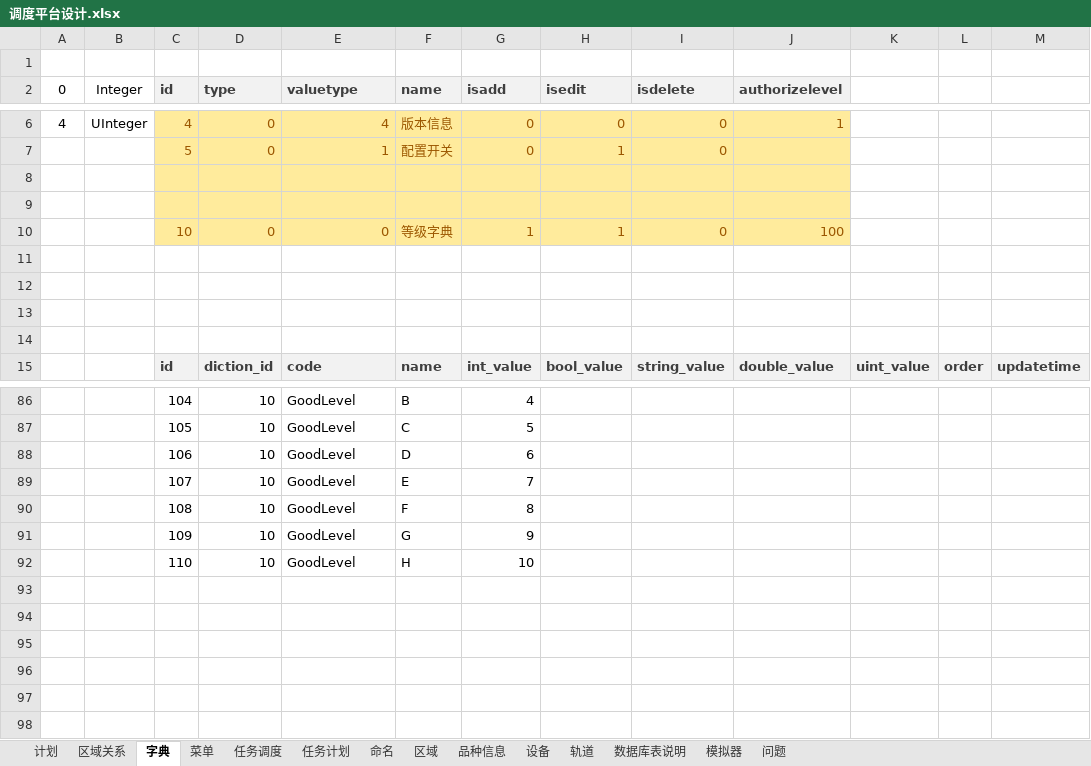
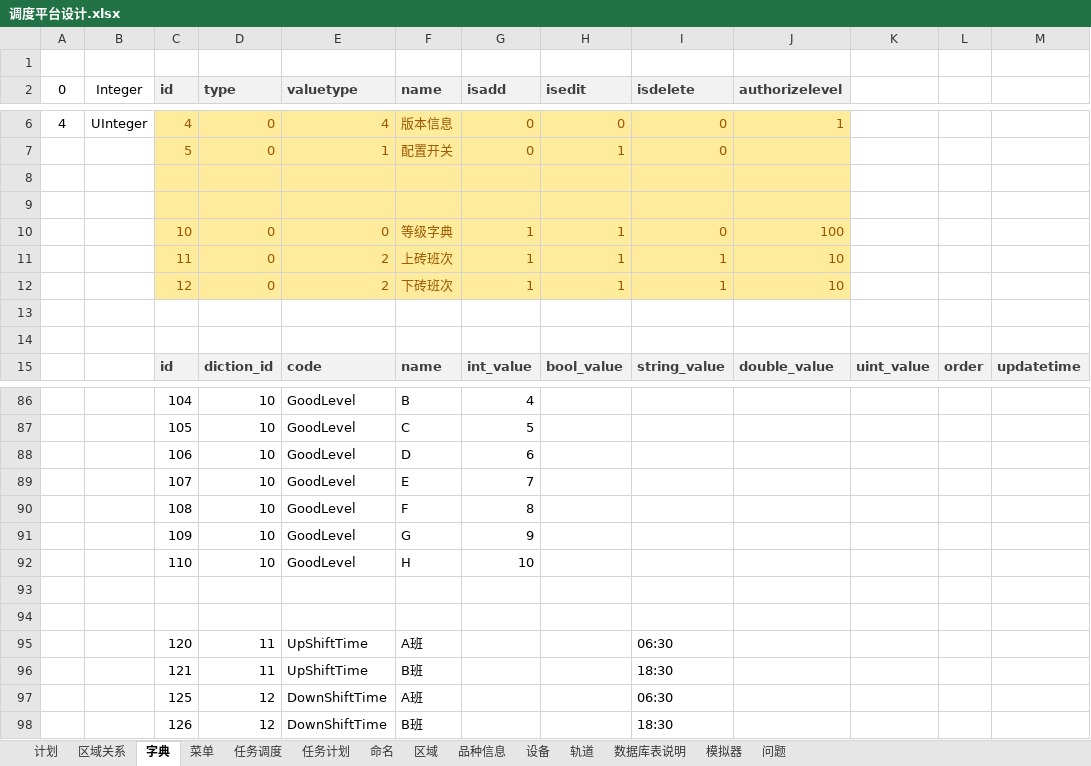
Before and after one commit to mingandrew/WCS_INTEGRATE, an Excel workbook: file/调度平台设计.xlsx, sheet 字典, drawn as a sheet; only a part is shown, gaps mark what is left out; values as stored, in another font and other column widths than the file's, no borders; the diff names each change by its address in the sheet, - before the commit and + after, or states it on an @@ line.

```diff
--- a/file/调度平台设计.xlsx (sheet 字典)
+++ b/file/调度平台设计.xlsx (sheet 字典)
-row 11: (empty)
+row 11:  |  | 11 | 0 | 2 | 上砖班次 | 1 | 1 | 1 | 10
-C11:J12 fill: none
+C11:J12 fill: #FFEB9C
-row 12: (empty)
+row 12:  |  | 12 | 0 | 2 | 下砖班次 | 1 | 1 | 1 | 10
+row 93: (empty)
+row 94: (empty)
+row 95:  |  | 120 | 11 | UpShiftTime | A班 |  |  | 06:30
+row 96:  |  | 121 | 11 | UpShiftTime | B班 |  |  | 18:30
+row 97:  |  | 125 | 12 | DownShiftTime | A班 |  |  | 06:30
+row 98:  |  | 126 | 12 | DownShiftTime | B班 |  |  | 18:30
```
Also changed, not shown: 41 other files.
